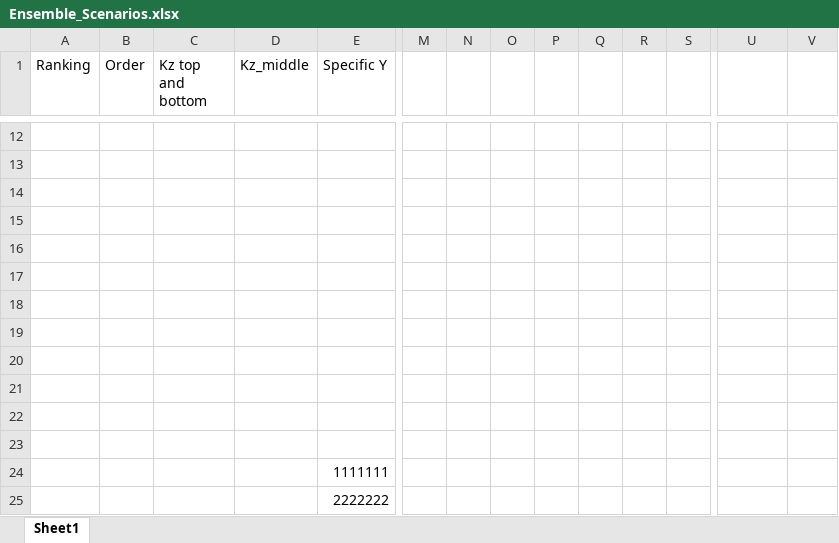
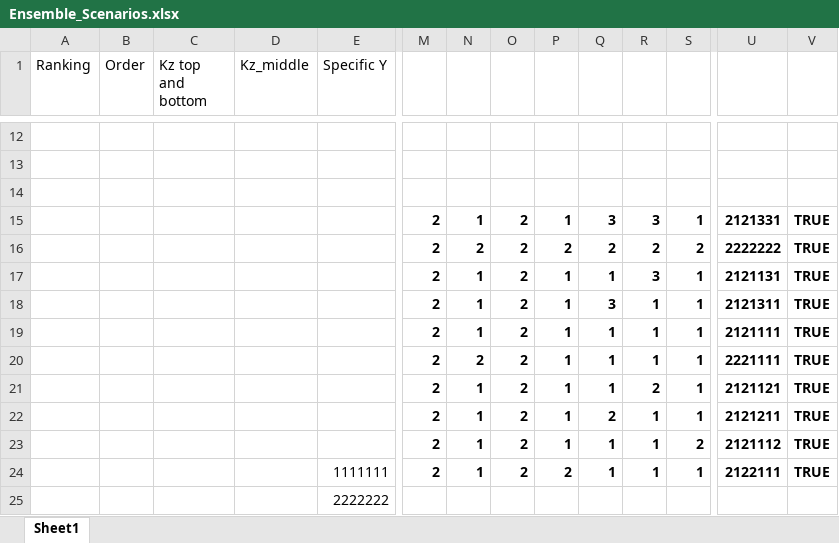
Before and after one commit to groundwater-modeling-Spring2020/FoE_Project, an Excel workbook: Ensemble_Scenarios.xlsx, sheet Sheet1, drawn as a sheet; only a part is shown, gaps mark what is left out; values as stored, in another font and other column widths than the file's, no borders; charts and pictures not drawn; removed rows and columns are numbered as before the commit, all else as after; rows hold the shown columns only; the diff names each change by its address in the sheet, - before the commit and + after, or states it on an @@ line.

```diff
--- a/Ensemble_Scenarios.xlsx (sheet Sheet1)
+++ b/Ensemble_Scenarios.xlsx (sheet Sheet1)
-row 15: (empty)
+row 15:  |  |  |  |  | 2 | 1 | 2 | 1 | 3 | 3 | 1 | 2121331 | TRUE
-row 16: (empty)
+row 16:  |  |  |  |  | 2 | 2 | 2 | 2 | 2 | 2 | 2 | 2222222 | TRUE
-row 17: (empty)
+row 17:  |  |  |  |  | 2 | 1 | 2 | 1 | 1 | 3 | 1 | 2121131 | TRUE
-row 18: (empty)
+row 18:  |  |  |  |  | 2 | 1 | 2 | 1 | 3 | 1 | 1 | 2121311 | TRUE
-row 19: (empty)
+row 19:  |  |  |  |  | 2 | 1 | 2 | 1 | 1 | 1 | 1 | 2121111 | TRUE
-row 20: (empty)
+row 20:  |  |  |  |  | 2 | 2 | 2 | 1 | 1 | 1 | 1 | 2221111 | TRUE
-row 21: (empty)
+row 21:  |  |  |  |  | 2 | 1 | 2 | 1 | 1 | 2 | 1 | 2121121 | TRUE
-row 22: (empty)
+row 22:  |  |  |  |  | 2 | 1 | 2 | 1 | 2 | 1 | 1 | 2121211 | TRUE
-row 23: (empty)
+row 23:  |  |  |  |  | 2 | 1 | 2 | 1 | 1 | 1 | 2 | 2121112 | TRUE
-row 24:  |  |  |  | 1111111
+row 24:  |  |  |  | 1111111 | 2 | 1 | 2 | 2 | 1 | 1 | 1 | 2122111 | TRUE
```
Also changed, not shown: 12 other files.
